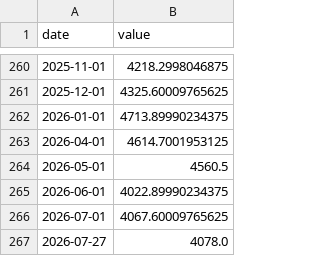
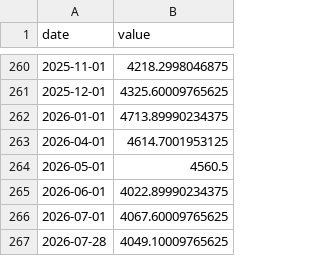
Before and after one commit to AlonzoBenz/BitcoinTerminal, a CSV file: data/raw/gold_price.csv, drawn as a sheet; only a part is shown, gaps mark what is left out; removed rows and columns are numbered as before the commit, all else as after; the diff names each change by its address in the sheet, - before the commit and + after, or states it on an @@ line.

```diff
--- a/data/raw/gold_price.csv
+++ b/data/raw/gold_price.csv
-row 267: 2026-07-27 | 4078.0
+row 267: 2026-07-28 | 4049.10009765625
```
Also changed, not shown: data/monthly.csv, data/raw/btc_dominance_daily.csv, 4 other files.
